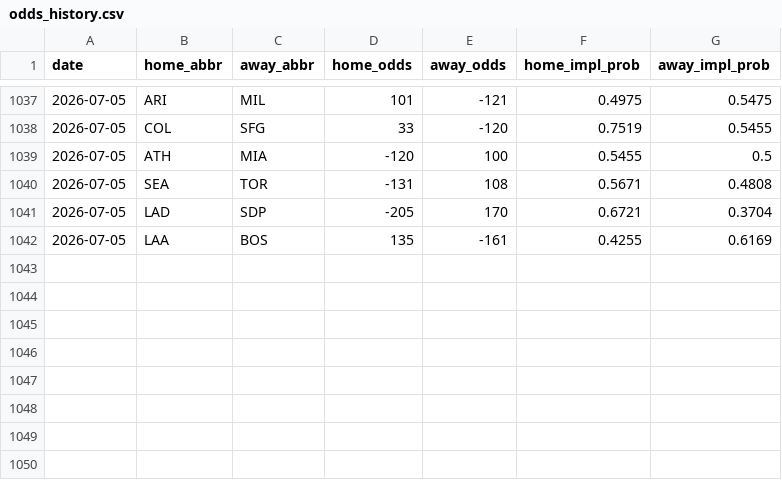
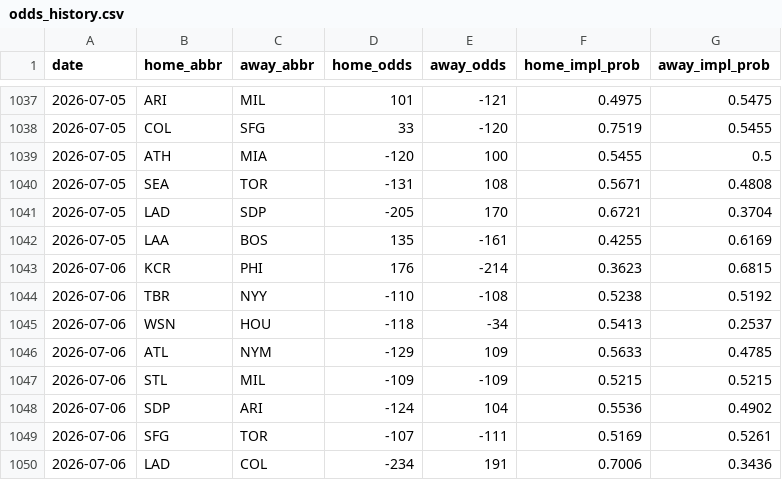
Before and after one commit to codys19/mlb-predictormlb-predictor, a CSV file: raw/odds_history.csv, drawn as a sheet; only a part is shown, gaps mark what is left out; the diff names each change by its address in the sheet, - before the commit and + after, or states it on an @@ line.

```diff
--- a/raw/odds_history.csv
+++ b/raw/odds_history.csv
+row 1043: 2026-07-06 | KCR | PHI | 176 | -214 | 0.3623 | 0.6815
+row 1044: 2026-07-06 | TBR | NYY | -110 | -108 | 0.5238 | 0.5192
+row 1045: 2026-07-06 | WSN | HOU | -118 | -34 | 0.5413 | 0.2537
+row 1046: 2026-07-06 | ATL | NYM | -129 | 109 | 0.5633 | 0.4785
+row 1047: 2026-07-06 | STL | MIL | -109 | -109 | 0.5215 | 0.5215
+row 1048: 2026-07-06 | SDP | ARI | -124 | 104 | 0.5536 | 0.4902
+row 1049: 2026-07-06 | SFG | TOR | -107 | -111 | 0.5169 | 0.5261
+row 1050: 2026-07-06 | LAD | COL | -234 | 191 | 0.7006 | 0.3436
```
Also changed, not shown: 8 other files.
